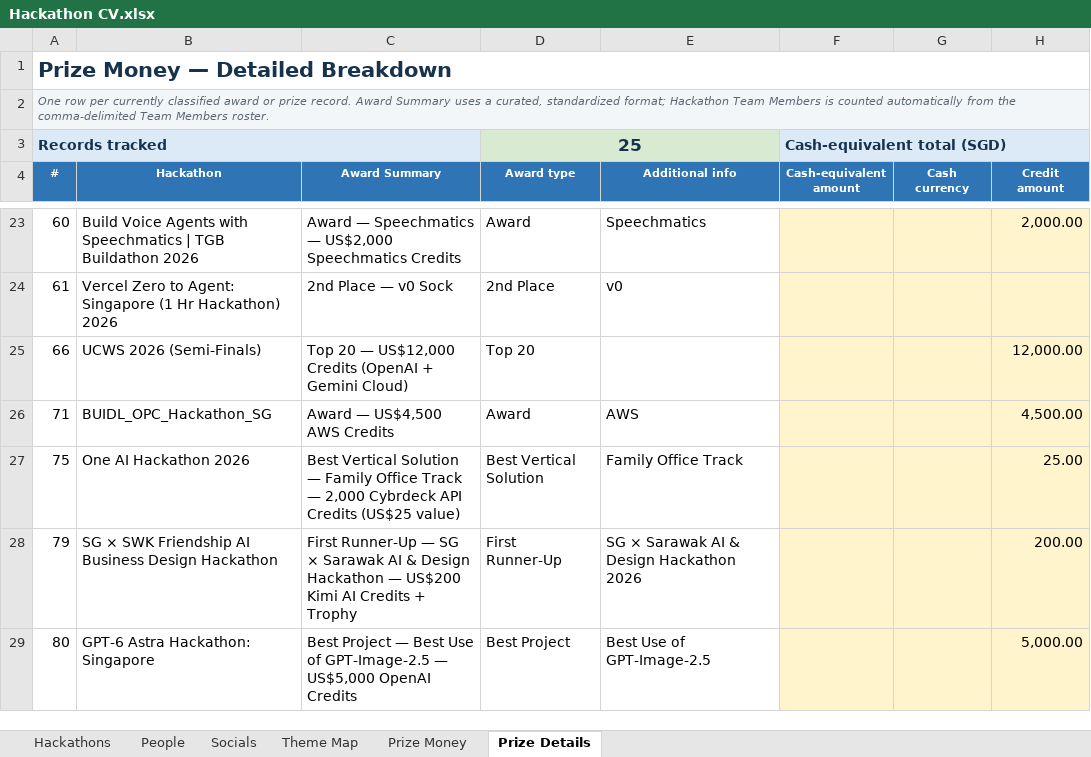
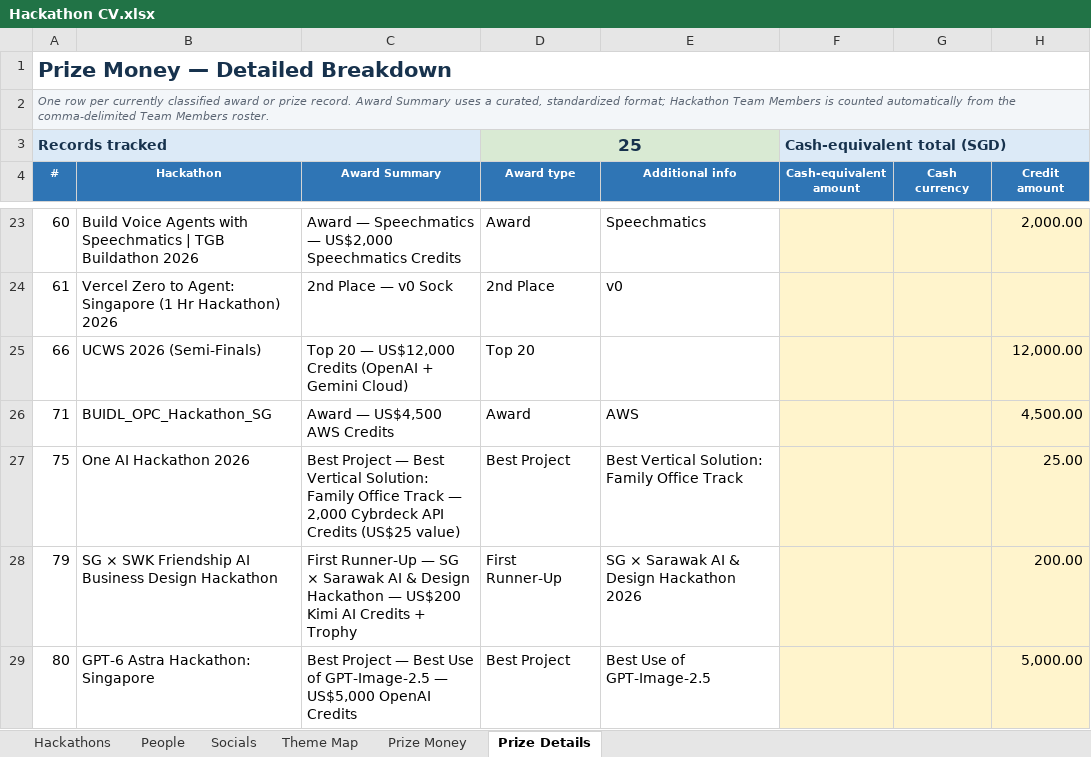
Before and after one commit to sayyidkhan/the100hackathoner, an Excel workbook: data/Hackathon CV.xlsx, sheet Prize Details, drawn as a sheet; only a part is shown, gaps mark what is left out; values as stored, in another font and other column widths than the file's, no borders; table styles not drawn; the diff names each change by its address in the sheet, - before the commit and + after, or states it on an @@ line.

Commit message:
Refine Cybrdeck award classification

```diff
--- a/data/Hackathon CV.xlsx (sheet Prize Details)
+++ b/data/Hackathon CV.xlsx (sheet Prize Details)
-C27 (Award Summary): Best Vertical Solution — Family Office…
+C27 (Award Summary): Best Project — Best Vertical Solution: Family Office…
-D27 (Award type): Best Vertical Solution
+D27 (Award type): Best Project
-E27 (Additional info): Family Office Track
+E27 (Additional info): Best Vertical Solution: Family Office Track
```
Also changed, not shown: sheet Hackathons.
